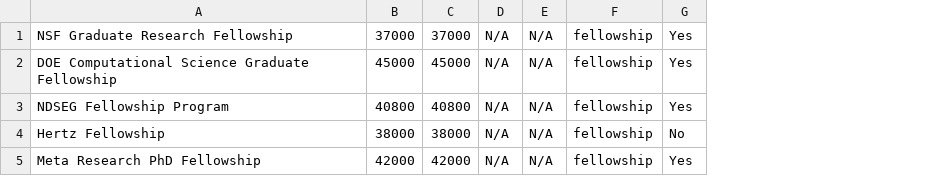
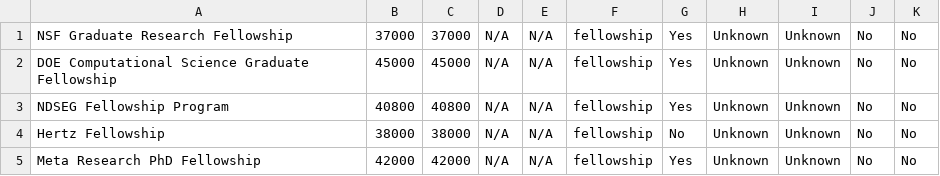
Before and after one commit to CSStipendRankings/CSStipendRankings, a CSV file: fellowship-us.csv, drawn as a sheet; the diff names each change by its address in the sheet, - before the commit and + after, or states it on an @@ line.

```diff
--- a/fellowship-us.csv
+++ b/fellowship-us.csv
+column H, rows 1-5: all Unknown
+column I, rows 1-5: all Unknown
+column J, rows 1-5: all No
+column K, rows 1-5: all No
```
Also changed, not shown: stipend-us.csv, 1 other file.
